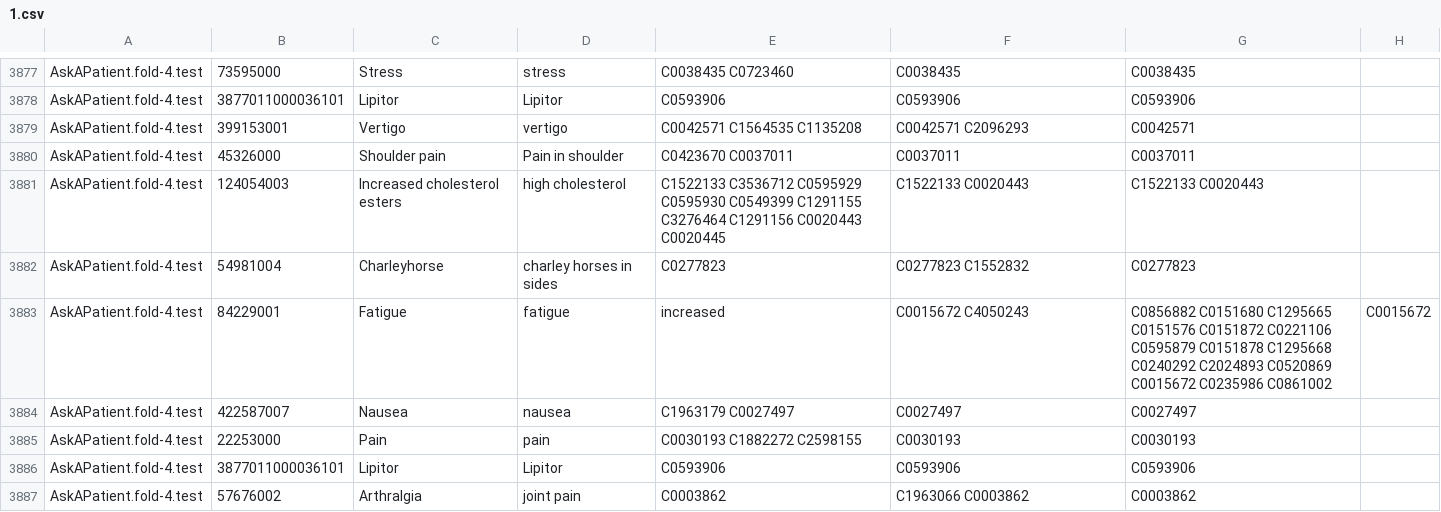
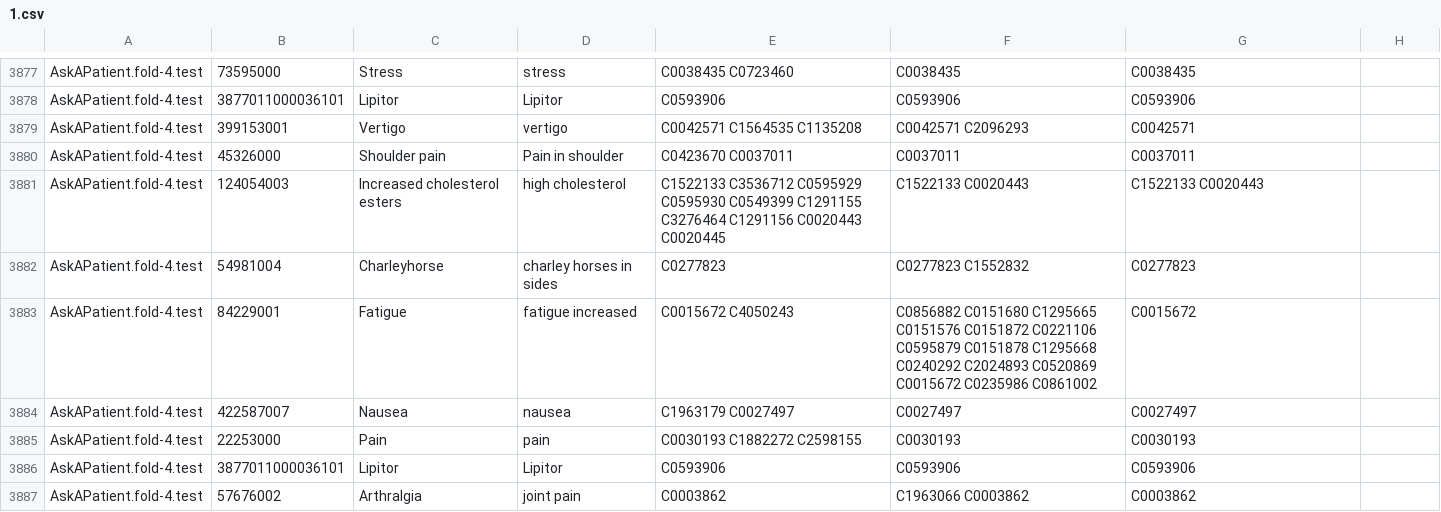
Before and after one commit to Sinki25/NLP, a CSV file: 1.csv, drawn as a sheet; only a part is shown, gaps mark what is left out.

Commit message:
Update 1.csv

```diff
--- a/1.csv
+++ b/1.csv
@@ -3882,3 +3882,3 @@ AskAPatient.fold-4.test,124054003,Increased cholesterol esters,high cholesterol,
 AskAPatient.fold-4.test,54981004,Charleyhorse,charley horses in sides,C0277823,C0277823 C1552832,C0277823
-AskAPatient.fold-4.test,84229001,Fatigue,fatigue, increased,C0015672 C4050243,C0856882 C0151680 C1295665 C0151576 C0151872 C0221106 C0595879 C0151878 C1295668 C0240292 C2024893 C0520869 C0015672 C0235986 C0861002,C0015672
+AskAPatient.fold-4.test,84229001,Fatigue,fatigue increased,C0015672 C4050243,C0856882 C0151680 C1295665 C0151576 C0151872 C0221106 C0595879 C0151878 C1295668 C0240292 C2024893 C0520869 C0015672 C0235986 C0861002,C0015672
 AskAPatient.fold-4.test,422587007,Nausea,nausea,C1963179 C0027497,C0027497,C0027497
```
